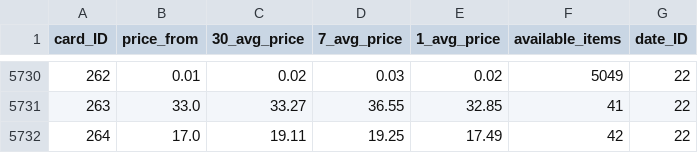
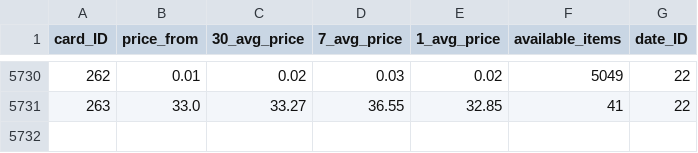
Before and after one commit to rol-x/warehousing, a CSV file: data/card_stats.csv, drawn as a sheet; only a part is shown, gaps mark what is left out; the diff names each change by its address in the sheet, - before the commit and + after, or states it on an @@ line.

```diff
--- a/data/card_stats.csv
+++ b/data/card_stats.csv
-row 5732: 264 | 17.0 | 19.11 | 19.25 | 17.49 | 42 | 22
```
Also changed, not shown: data/seller.csv.
